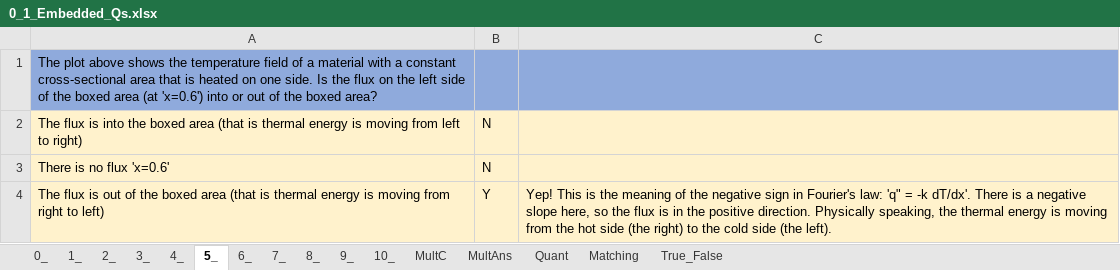
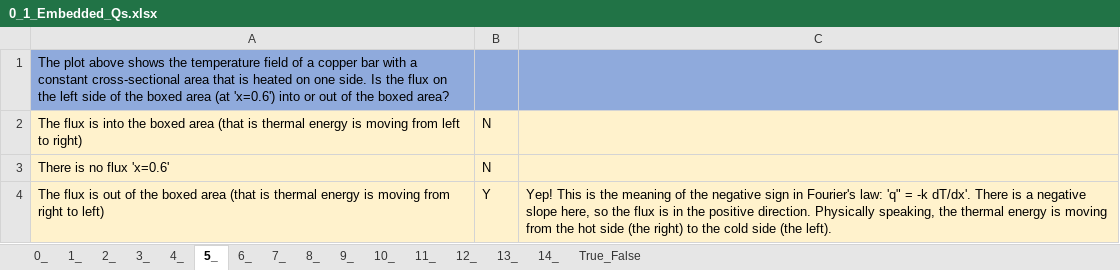
Before and after one commit to MAugspurger/Heat_Transfer_ENGR_321, an Excel workbook: 0_Fundamentals/Embedded_Qs_and_Data/0_1_Embedded_Qs.xlsx, sheet 5_, drawn as a sheet; values as stored, in another font and other column widths than the file's, no borders; the diff names each change by its address in the sheet, - before the commit and + after, or states it on an @@ line.

```diff
--- a/0_Fundamentals/Embedded_Qs_and_Data/0_1_Embedded_Qs.xlsx (sheet 5_)
+++ b/0_Fundamentals/Embedded_Qs_and_Data/0_1_Embedded_Qs.xlsx (sheet 5_)
-sheet tab: MultC
+sheet tab: 11_
-sheet tab: MultAns
+sheet tab: 12_
-sheet tab: Quant
+sheet tab: 13_
-sheet tab: Matching
+sheet tab: 14_
-A1: …of a material with a…
+A1: …of a copper bar with a…
```
Also changed, not shown: sheet 14_, sheet 12_, sheet 8_, sheet 11_, sheet 13_, sheet 7_, 3 more sheets.
